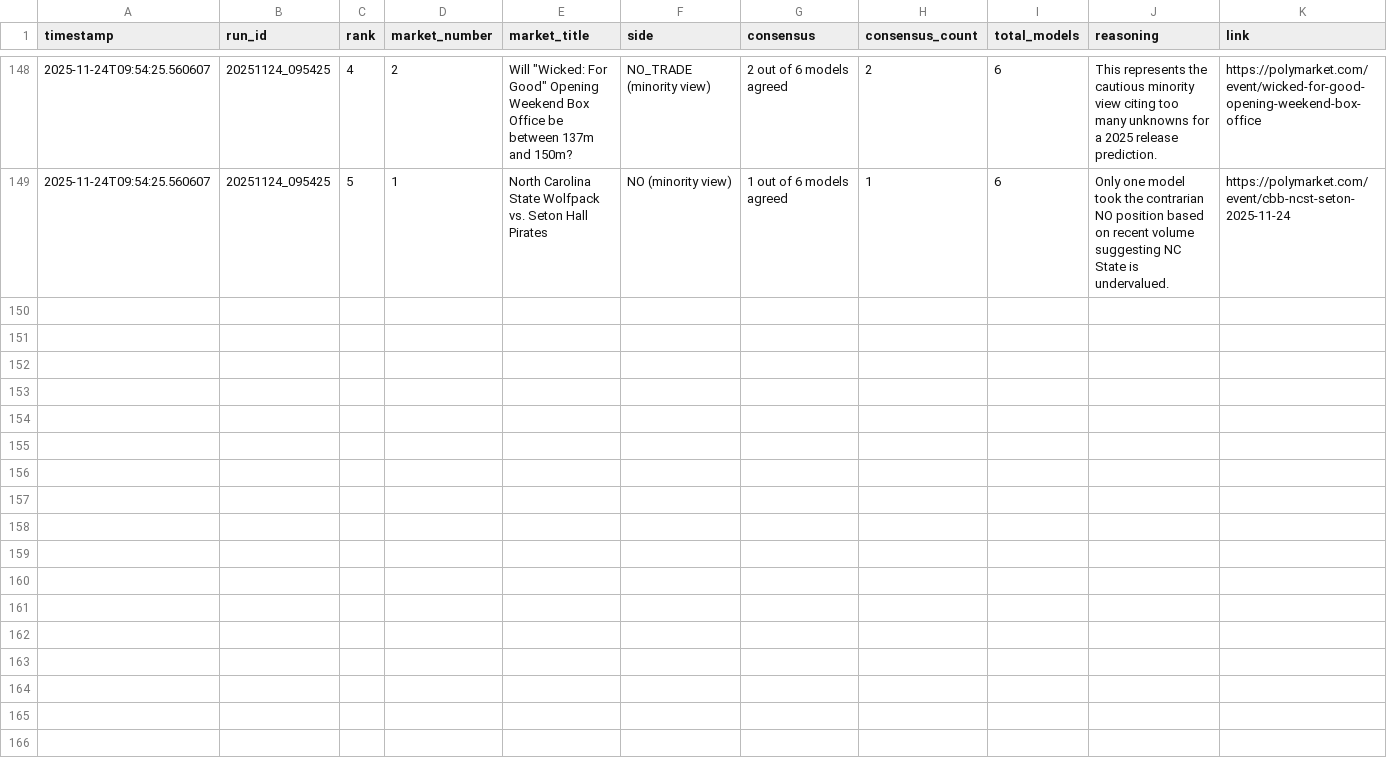
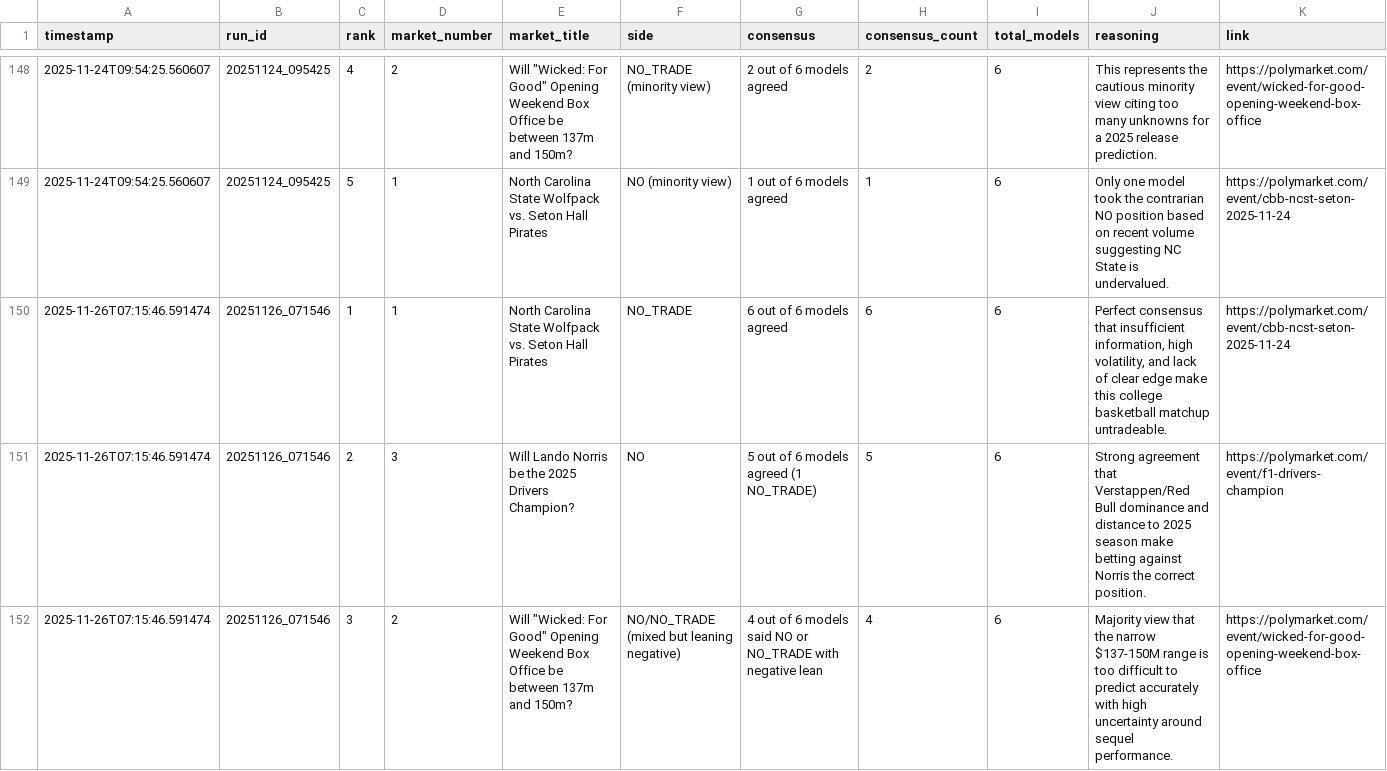
Before and after one commit to moondevonyt/moon-dev-ai-agents, a CSV file: src/data/polymarket/consensus_picks.csv, drawn as a sheet; only a part is shown, gaps mark what is left out; the diff covers the shown part only.

```diff
--- a/src/data/polymarket/consensus_picks.csv
+++ b/src/data/polymarket/consensus_picks.csv
@@ -149 +149,4 @@ timestamp,run_id,rank,market_number,market_title,side,consensus,consensus_count,
 2025-11-24T09:54:25.560607,20251124_095425,5,1,North Carolina State Wolfpack vs. Seton Hall Pirates,NO (minority view),1 out of 6 models agreed,1,6,Only one model took the contrarian NO position based on recent volume suggesting NC State is undervalued.,https://polymarket.com/event/cbb-ncst-seton-2025-11-24
+2025-11-26T07:15:46.591474,20251126_071546,1,1,North Carolina State Wolfpack vs. Seton Hall Pirates,NO_TRADE,6 out of 6 models agreed,6,6,"Perfect consensus that insufficient information, high volatility, and lack of clear edge make this college basketball matchup untradeable.",https://polymarket.com/event/cbb-ncst-seton-2025-11-24
+2025-11-26T07:15:46.591474,20251126_071546,2,3,Will Lando Norris be the 2025 Drivers Champion?,NO,5 out of 6 models agreed (1 NO_TRADE),5,6,Strong agreement that Verstappen/Red Bull dominance and distance to 2025 season make betting against Norris the correct position.,https://polymarket.com/event/f1-drivers-champion
+2025-11-26T07:15:46.591474,20251126_071546,3,2,"Will ""Wicked: For Good"" Opening Weekend Box Office be between 137m and 150m?",NO/NO_TRADE (mixed but leaning negative),4 out of 6 models said NO or NO_TRADE with negative lean,4,6,Majority view that the narrow $137-150M range is too difficult to predict accurately with high uncertainty around sequel performance.,https://polymarket.com/event/wicked-for-good-opening-weekend-box-office
```
Also changed, not shown: 7 added rows elsewhere in this file, src/data/polymarket/markets.csv, src/data/polymarket/predictions.csv, 13 other files.
